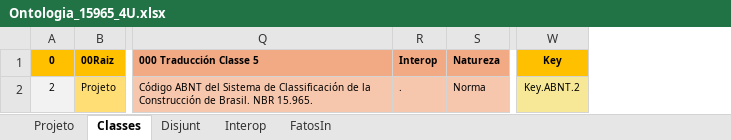
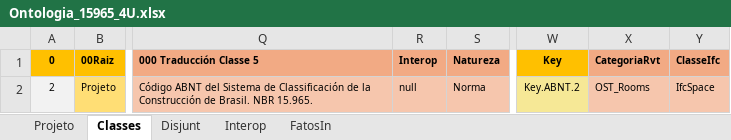
Before and after one commit to JLMenegotto/OntologiaBIM, an Excel workbook: Versão5/ABNT/Ontologia_15965_4U.xlsx, sheet Classes, drawn as a sheet; only a part is shown, gaps mark what is left out; values as stored, in another font and other column widths than the file's, no borders; the diff names each change by its address in the sheet, - before the commit and + after, or states it on an @@ line.

```diff
--- a/Versão5/ABNT/Ontologia_15965_4U.xlsx (sheet Classes)
+++ b/Versão5/ABNT/Ontologia_15965_4U.xlsx (sheet Classes)
+column X (CategoriaRvt), row 2: OST_Rooms
+column Y (ClasseIfc), row 2: IfcSpace
-R2 (Interop): .
+R2 (Interop): null
```
Also changed, not shown: sheet Projeto, Versão5/ABNT/Ontologia_15965_0M.xlsx, Versão5/ABNT/Ontologia_15965_0P.xlsx, 10 other files.
